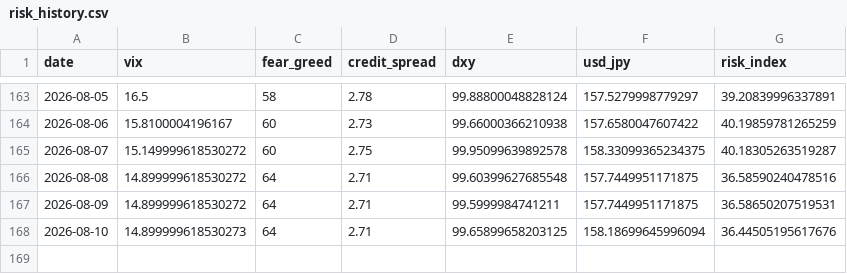
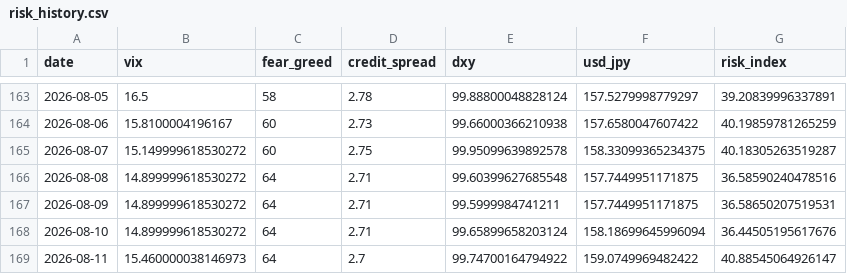
Before and after one commit to actionk-dev/risk-dashboard, a CSV file: risk_history.csv, drawn as a sheet; only a part is shown, gaps mark what is left out.

```diff
--- a/risk_history.csv
+++ b/risk_history.csv
@@ -167,2 +167,3 @@ date,vix,fear_greed,credit_spread,dxy,usd_jpy,risk_index
 2026-08-09,14.899999618530272,64,2.71,99.5999984741211,157.7449951171875,36.58650207519531
-2026-08-10,14.899999618530273,64,2.71,99.65899658203125,158.18699645996094,36.44505195617676
+2026-08-10,14.899999618530272,64,2.71,99.65899658203124,158.18699645996094,36.44505195617676
+2026-08-11,15.460000038146973,64,2.7,99.74700164794922,159.0749969482422,40.88545064926147
```
